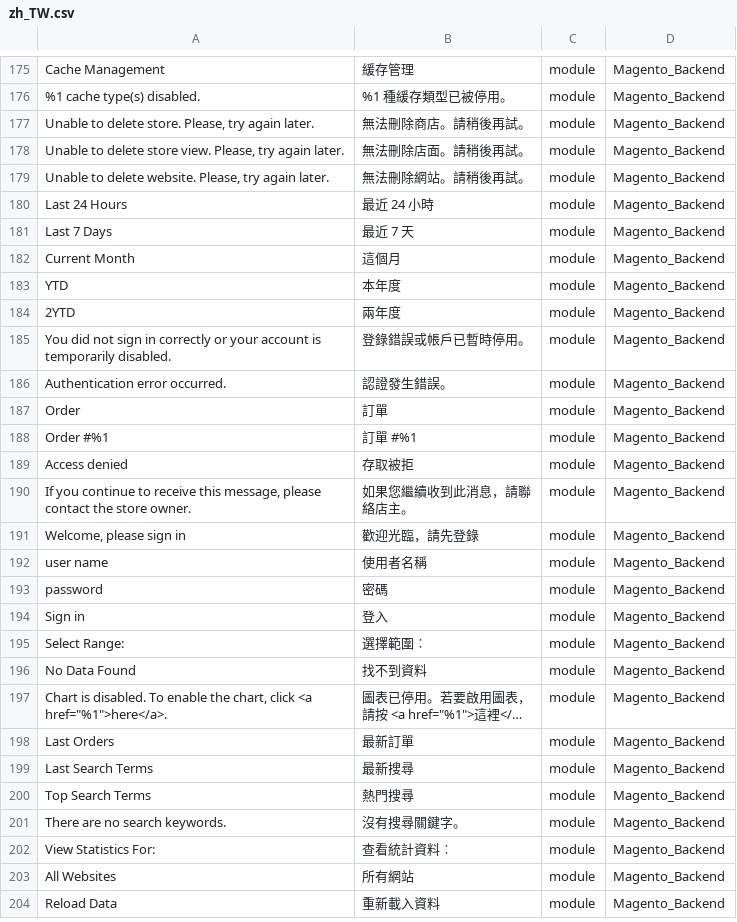
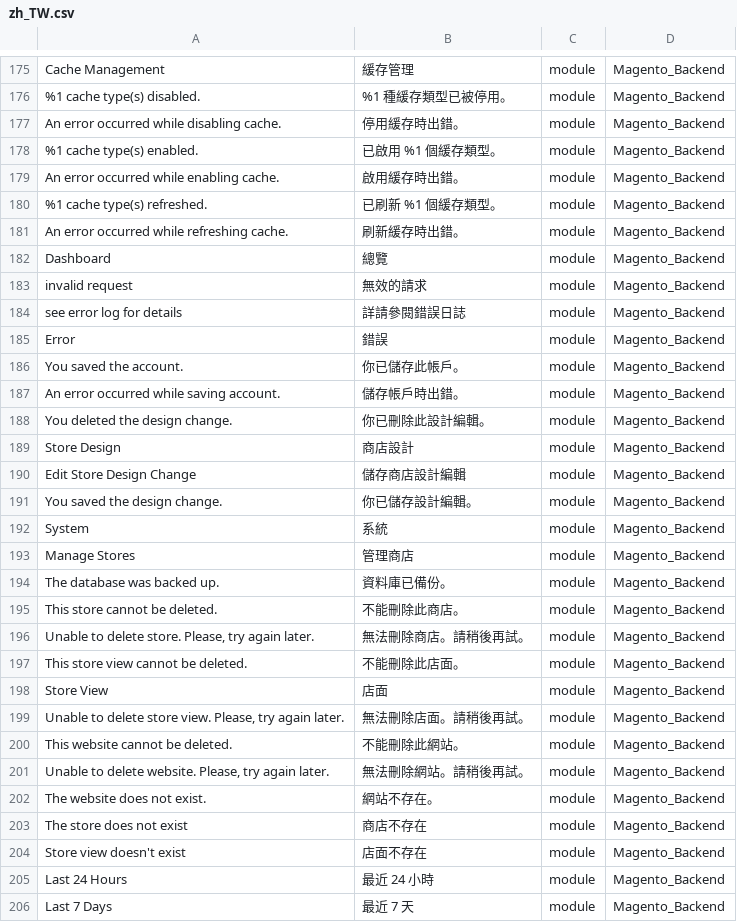
Before and after one commit to dotgotw/language_zh_tw, a CSV file: zh_TW.csv, drawn as a sheet; only a part is shown, gaps mark what is left out; the shorter side is filled out with more unchanged rows; long unchanged cells end in …; the diff names each change by its address in the sheet, - before the commit and + after, or states it on an @@ line.

```diff
--- a/zh_TW.csv
+++ b/zh_TW.csv
+row 177: An error occurred while disabling cache. | 停用緩存時出錯。 | module | Magento_Backend
+row 178: %1 cache type(s) enabled. | 已啟用 %1 個緩存類型。 | module | Magento_Backend
+row 179: An error occurred while enabling cache. | 啟用緩存時出錯。 | module | Magento_Backend
+row 180: %1 cache type(s) refreshed. | 已刷新 %1 個緩存類型。 | module | Magento_Backend
+row 181: An error occurred while refreshing cache. | 刷新緩存時出錯。 | module | Magento_Backend
+row 182: Dashboard | 總覽 | module | Magento_Backend
+row 183: invalid request | 無效的請求 | module | Magento_Backend
+row 184: see error log for details | 詳請參閱錯誤日誌 | module | Magento_Backend
+row 185: Error | 錯誤 | module | Magento_Backend
+row 186: You saved the account. | 你已儲存此帳戶。 | module | Magento_Backend
+row 187: An error occurred while saving account. | 儲存帳戶時出錯。 | module | Magento_Backend
+row 188: You deleted the design change. | 你已刪除此設計編輯。 | module | Magento_Backend
+row 189: Store Design | 商店設計 | module | Magento_Backend
+row 190: Edit Store Design Change | 儲存商店設計編輯 | module | Magento_Backend
+row 191: You saved the design change. | 你已儲存設計編輯。 | module | Magento_Backend
+row 192: System | 系統 | module | Magento_Backend
+row 193: Manage Stores | 管理商店 | module | Magento_Backend
+row 194: The database was backed up. | 資料庫已備份。 | module | Magento_Backend
+row 195: This store cannot be deleted. | 不能刪除此商店。 | module | Magento_Backend
+row 197: This store view cannot be deleted. | 不能刪除此店面。 | module | Magento_Backend
+row 198: Store View | 店面 | module | Magento_Backend
+row 200: This website cannot be deleted. | 不能刪除此網站。 | module | Magento_Backend
+row 202: The website does not exist. | 網站不存在。 | module | Magento_Backend
+row 203: The store does not exist | 商店不存在 | module | Magento_Backend
+row 204: Store view doesn't exist | 店面不存在 | module | Magento_Backend
```
Also changed, not shown: 1 other file.
